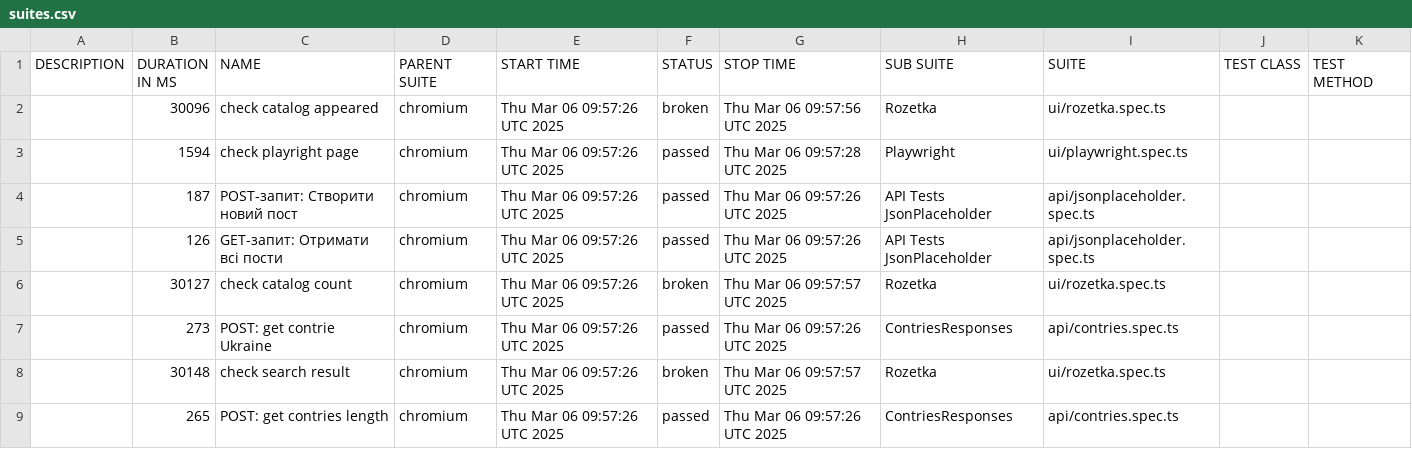
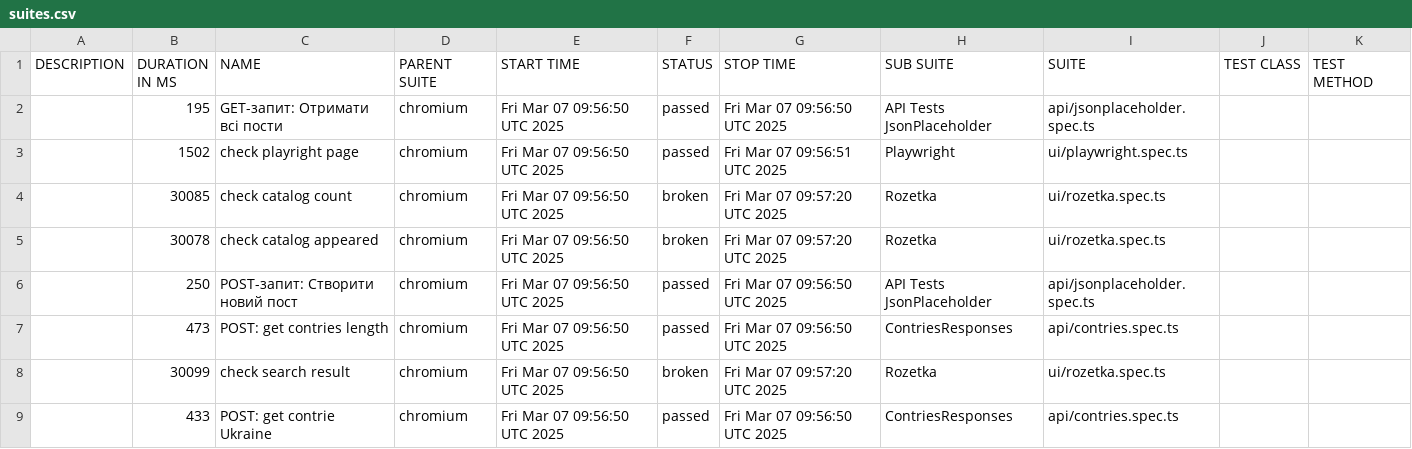
Before and after one commit to Vanecheek/new_IVAN_tests_playwrite, a CSV file: data/suites.csv, drawn as a sheet.

```diff
--- a/data/suites.csv
+++ b/data/suites.csv
@@ -1,9 +1,9 @@
 "DESCRIPTION","DURATION IN MS","NAME","PARENT SUITE","START TIME","STATUS","STOP TIME","SUB SUITE","SUITE","TEST CLASS","TEST METHOD"
-"","30096","check catalog appeared","chromium","Thu Mar 06 09:57:26 UTC 2025","broken","Thu Mar 06 09:57:56 UTC 2025","Rozetka","ui/rozetka.spec.ts","",""
-"","1594","check playright page","chromium","Thu Mar 06 09:57:26 UTC 2025","passed","Thu Mar 06 09:57:28 UTC 2025","Playwright","ui/playwright.spec.ts","",""
-"","187","POST-запит: Створити новий пост","chromium","Thu Mar 06 09:57:26 UTC 2025","passed","Thu Mar 06 09:57:26 UTC 2025","API Tests JsonPlaceholder","api/jsonplaceholder.spec.ts","",""
-"","126","GET-запит: Отримати всі пости","chromium","Thu Mar 06 09:57:26 UTC 2025","passed","Thu Mar 06 09:57:26 UTC 2025","API Tests JsonPlaceholder","api/jsonplaceholder.spec.ts","",""
-"","30127","check catalog count","chromium","Thu Mar 06 09:57:26 UTC 2025","broken","Thu Mar 06 09:57:57 UTC 2025","Rozetka","ui/rozetka.spec.ts","",""
-"","273","POST: get contrie Ukraine","chromium","Thu Mar 06 09:57:26 UTC 2025","passed","Thu Mar 06 09:57:26 UTC 2025","ContriesResponses","api/contries.spec.ts","",""
-"","30148","check search result","chromium","Thu Mar 06 09:57:26 UTC 2025","broken","Thu Mar 06 09:57:57 UTC 2025","Rozetka","ui/rozetka.spec.ts","",""
-"","265","POST: get contries length","chromium","Thu Mar 06 09:57:26 UTC 2025","passed","Thu Mar 06 09:57:26 UTC 2025","ContriesResponses","api/contries.spec.ts","",""
+"","195","GET-запит: Отримати всі пости","chromium","Fri Mar 07 09:56:50 UTC 2025","passed","Fri Mar 07 09:56:50 UTC 2025","API Tests JsonPlaceholder","api/jsonplaceholder.spec.ts","",""
+"","1502","check playright page","chromium","Fri Mar 07 09:56:50 UTC 2025","passed","Fri Mar 07 09:56:51 UTC 2025","Playwright","ui/playwright.spec.ts","",""
+"","30085","check catalog count","chromium","Fri Mar 07 09:56:50 UTC 2025","broken","Fri Mar 07 09:57:20 UTC 2025","Rozetka","ui/rozetka.spec.ts","",""
+"","30078","check catalog appeared","chromium","Fri Mar 07 09:56:50 UTC 2025","broken","Fri Mar 07 09:57:20 UTC 2025","Rozetka","ui/rozetka.spec.ts","",""
+"","250","POST-запит: Створити новий пост","chromium","Fri Mar 07 09:56:50 UTC 2025","passed","Fri Mar 07 09:56:50 UTC 2025","API Tests JsonPlaceholder","api/jsonplaceholder.spec.ts","",""
+"","473","POST: get contries length","chromium","Fri Mar 07 09:56:50 UTC 2025","passed","Fri Mar 07 09:56:50 UTC 2025","ContriesResponses","api/contries.spec.ts","",""
+"","30099","check search result","chromium","Fri Mar 07 09:56:50 UTC 2025","broken","Fri Mar 07 09:57:20 UTC 2025","Rozetka","ui/rozetka.spec.ts","",""
+"","433","POST: get contrie Ukraine","chromium","Fri Mar 07 09:56:50 UTC 2025","passed","Fri Mar 07 09:56:50 UTC 2025","ContriesResponses","api/contries.spec.ts","",""
```
Also changed, not shown: 39 other files.
